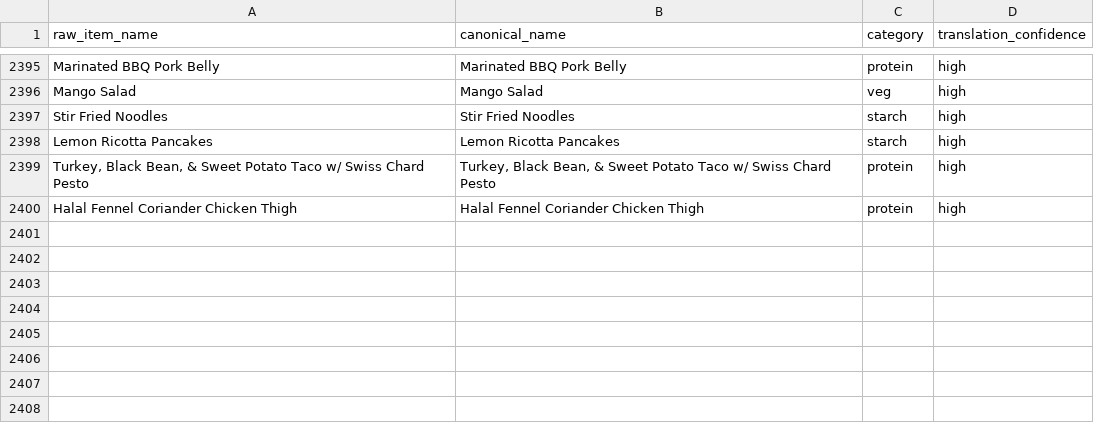
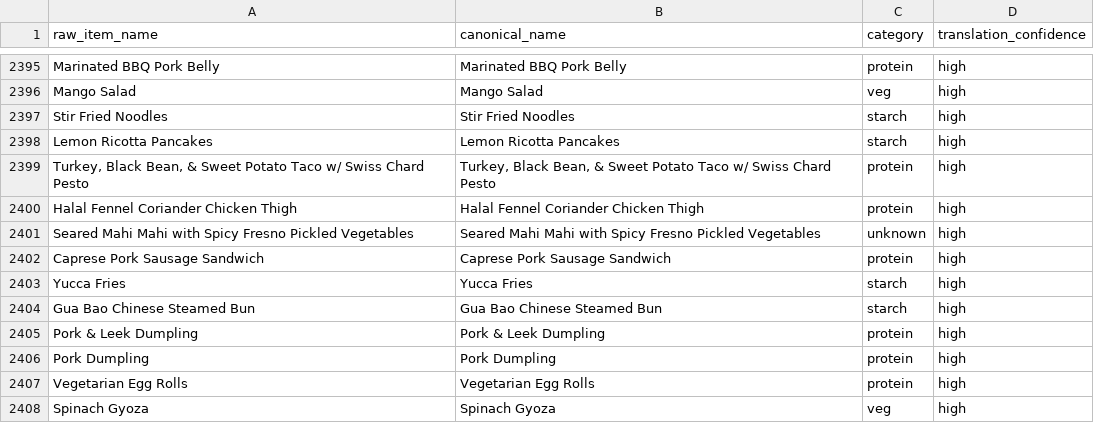
Before and after one commit to rishiprasad117-art/Bcal-UCLA, a CSV file: data/item_translator.csv, drawn as a sheet; only a part is shown, gaps mark what is left out.

```diff
--- a/data/item_translator.csv
+++ b/data/item_translator.csv
@@ -2400 +2400,9 @@ Lemon Ricotta Pancakes,Lemon Ricotta Pancakes,starch,high
 Halal Fennel Coriander Chicken Thigh,Halal Fennel Coriander Chicken Thigh,protein,high
+Seared Mahi Mahi with Spicy Fresno Pickled Vegetables,Seared Mahi Mahi with Spicy Fresno Pickled Vegetables,unknown,high
+Caprese Pork Sausage Sandwich,Caprese Pork Sausage Sandwich,protein,high
+Yucca Fries,Yucca Fries,starch,high
+Gua Bao Chinese Steamed Bun,Gua Bao Chinese Steamed Bun,starch,high
+Pork & Leek Dumpling,Pork & Leek Dumpling,protein,high
+Pork Dumpling,Pork Dumpling,protein,high
+Vegetarian Egg Rolls,Vegetarian Egg Rolls,protein,high
+Spinach Gyoza,Spinach Gyoza,veg,high
```
Also changed, not shown: data/food_tags.csv, data/raw/ucla_bruin_cafe_nutrition_final.csv, 7 other files.
